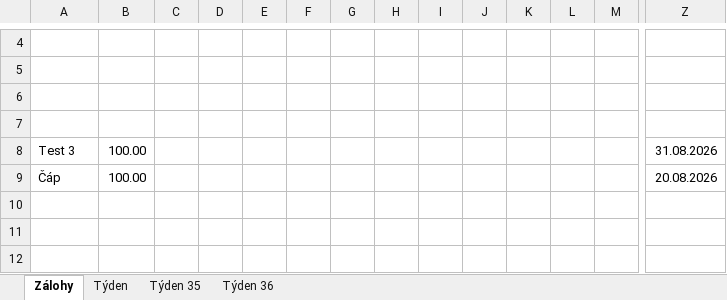
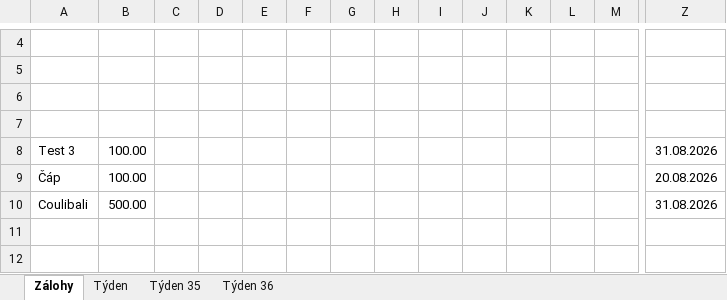
Before and after one commit to CowleyCZE/hodiny, an Excel workbook: excel/Hodiny_Cap.xlsx, sheet Zálohy, drawn as a sheet; only a part is shown, gaps mark what is left out; values as stored, in another font and other column widths than the file's, no borders; rows hold the shown columns only; the diff names each change by its address in the sheet, - before the commit and + after, or states it on an @@ line.

```diff
--- a/excel/Hodiny_Cap.xlsx (sheet Zálohy)
+++ b/excel/Hodiny_Cap.xlsx (sheet Zálohy)
-row 10: (empty)
+row 10: Coulibali | 500.00 |  |  |  |  |  |  |  |  |  |  |  | 31.08.2026
```
Also changed, not shown: excel/Hodiny2026.xlsx, 2 other files.
